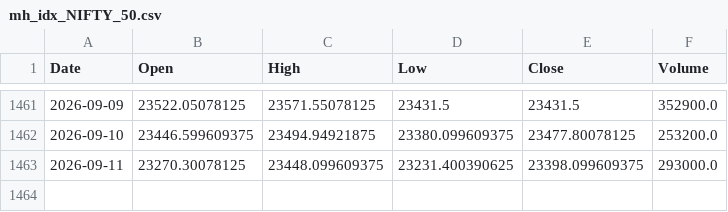
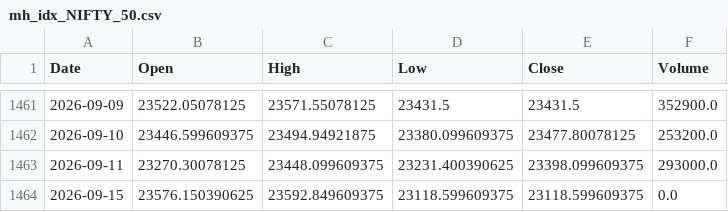
Before and after one commit to udaymanju91/nifty100-reporter, a CSV file: data/mh_idx_NIFTY_50.csv, drawn as a sheet; only a part is shown, gaps mark what is left out.

```diff
--- a/data/mh_idx_NIFTY_50.csv
+++ b/data/mh_idx_NIFTY_50.csv
@@ -1463 +1463,2 @@ Date,Open,High,Low,Close,Volume
 2026-09-11,23270.30078125,23448.099609375,23231.400390625,23398.099609375,293000.0
+2026-09-15,23576.150390625,23592.849609375,23118.599609375,23118.599609375,0.0
```
Also changed, not shown: data/mh_idx_NIFTY_NEXT_50.csv, data/mh_vix_cache.csv, 7 other files.
